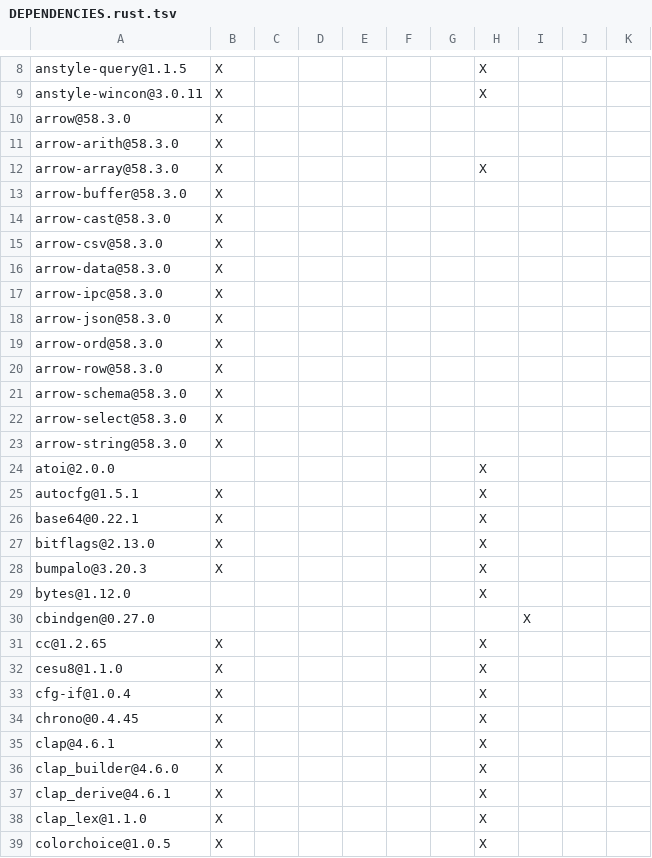
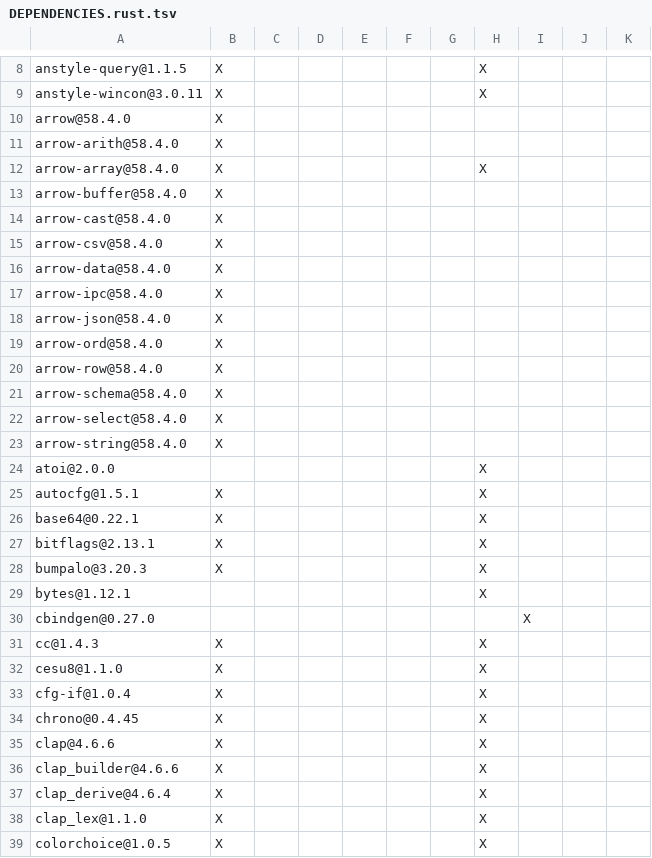
Before and after one commit to apache/paimon-mosaic, a TSV file: DEPENDENCIES.rust.tsv, drawn as a sheet; only a part is shown, gaps mark what is left out; the diff covers the shown part only.

```diff
--- a/DEPENDENCIES.rust.tsv
+++ b/DEPENDENCIES.rust.tsv
@@ -10,14 +10,14 @@ anstyle-wincon@3.0.11	X						X
-arrow@58.3.0	X									
-arrow-arith@58.3.0	X									
-arrow-array@58.3.0	X						X			
-arrow-buffer@58.3.0	X									
-arrow-cast@58.3.0	X									
-arrow-csv@58.3.0	X									
-arrow-data@58.3.0	X									
-arrow-ipc@58.3.0	X									
-arrow-json@58.3.0	X									
-arrow-ord@58.3.0	X									
-arrow-row@58.3.0	X									
-arrow-schema@58.3.0	X									
-arrow-select@58.3.0	X									
-arrow-string@58.3.0	X									
+arrow@58.4.0	X
+arrow-arith@58.4.0	X
+arrow-array@58.4.0	X						X
+arrow-buffer@58.4.0	X
+arrow-cast@58.4.0	X
+arrow-csv@58.4.0	X
+arrow-data@58.4.0	X
+arrow-ipc@58.4.0	X
+arrow-json@58.4.0	X
+arrow-ord@58.4.0	X
+arrow-row@58.4.0	X
+arrow-schema@58.4.0	X
+arrow-select@58.4.0	X
+arrow-string@58.4.0	X
@@ -27 +27 @@ base64@0.22.1	X						X
-bitflags@2.13.0	X						X			
+bitflags@2.13.1	X						X
@@ -29 +29 @@ bumpalo@3.20.3	X						X
-bytes@1.12.0							X			
+bytes@1.12.1							X
@@ -31 +31 @@ cbindgen@0.27.0								X
-cc@1.2.65	X						X			
+cc@1.4.3	X						X
@@ -35,3 +35,3 @@ chrono@0.4.45	X						X
-clap@4.6.1	X						X			
-clap_builder@4.6.0	X						X			
-clap_derive@4.6.1	X						X			
+clap@4.6.6	X						X
+clap_builder@4.6.6	X						X
+clap_derive@4.6.4	X						X
```
Also changed, not shown: 1 added row and 31 edited cells elsewhere in this file, cli/DEPENDENCIES.rust.tsv, core/DEPENDENCIES.rust.tsv, 33 other files.
